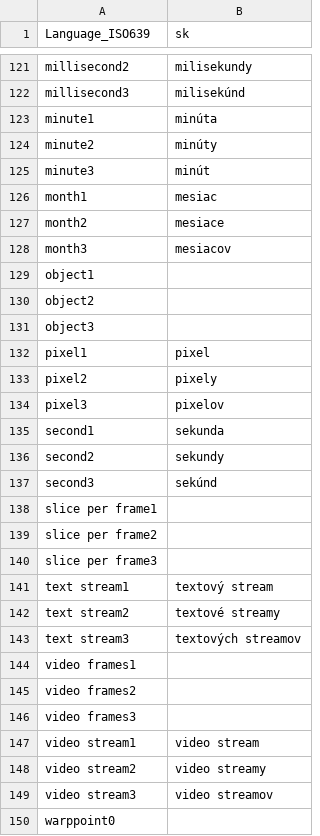
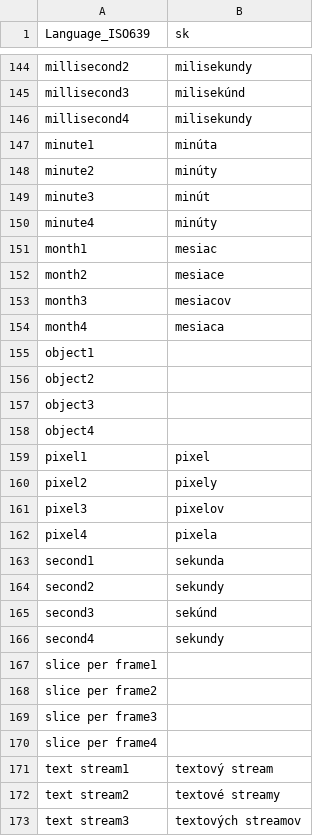
Before and after one commit to g-maxime/MediaInfo, a CSV file: Source/Resource/Plugin/Language/sk.csv, drawn as a sheet; only a part is shown, gaps mark what is left out; the shorter side is filled out with more unchanged rows; the diff covers the shown part only; the diff names each change by its address in the sheet, - before the commit and + after, or states it on an @@ line.

```diff
--- a/Source/Resource/Plugin/Language/sk.csv
+++ b/Source/Resource/Plugin/Language/sk.csv
+row 146: millisecond4 | milisekundy
+row 150: minute4 | minúty
+row 154: month4 | mesiaca
+row 158: object4
+row 162: pixel4 | pixela
+row 166: second4 | sekundy
+row 170: slice per frame4
```
Also changed, not shown: 30 added rows, 1 removed row and 1 edited cell elsewhere in this file, Source/Resource/Plugin/Language/be.csv, Source/Resource/Plugin/Language/cs.csv, 37 other files.
